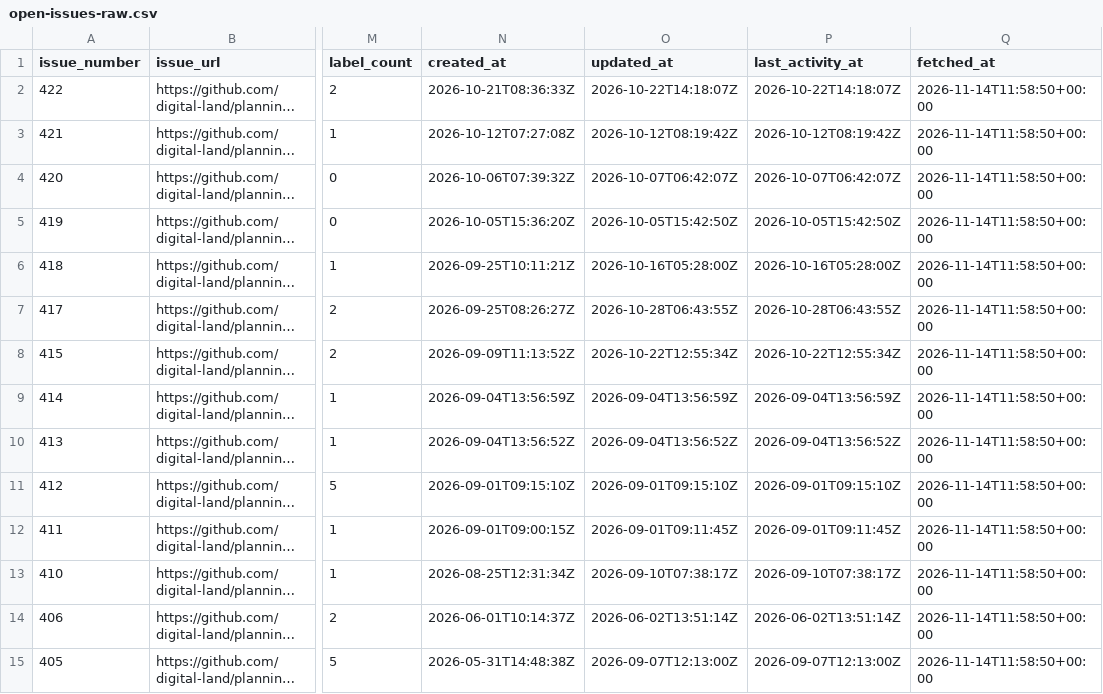
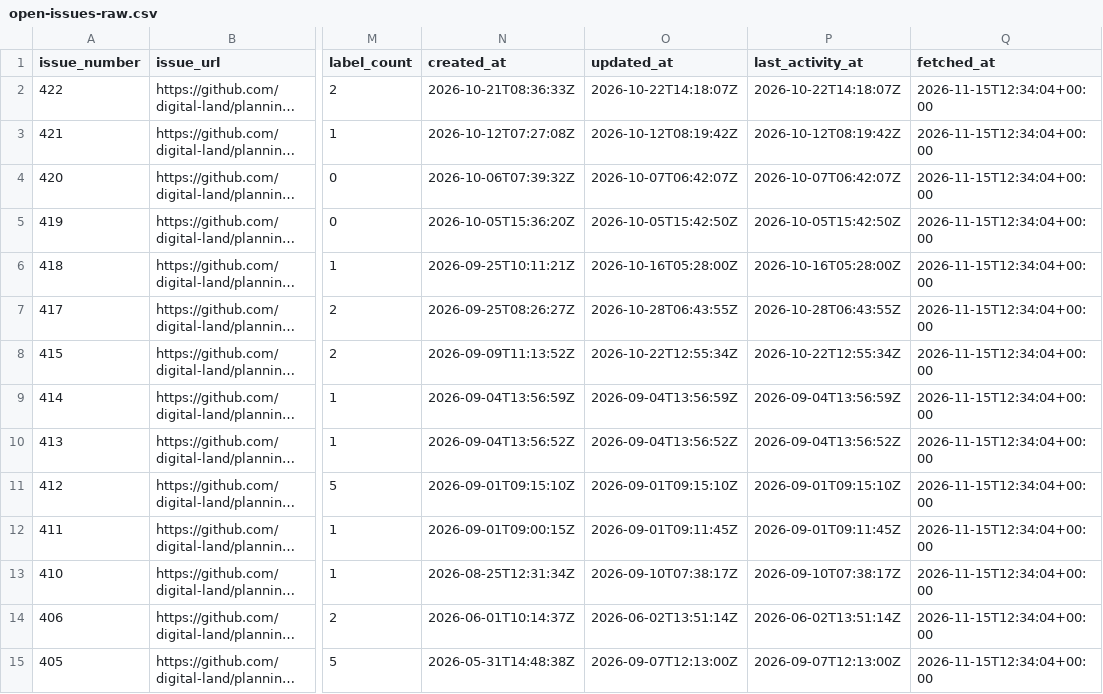
Before and after one commit to digital-land/planning-application-data-specification, a CSV file: generated/issue-tracking/open-issues-raw.csv, drawn as a sheet; only a part is shown, gaps mark what is left out; long unchanged cells end in …; the diff covers the shown part only; the diff names each change by its address in the sheet, - before the commit and + after, or states it on an @@ line.

```diff
--- a/generated/issue-tracking/open-issues-raw.csv
+++ b/generated/issue-tracking/open-issues-raw.csv
-Q2:Q15 (fetched_at): 2026-11-14T11:58:50+00:00
+Q2:Q15 (fetched_at): 2026-11-15T12:34:04+00:00
```
Also changed, not shown: 88 edited cells elsewhere in this file, generated/issue-tracking/open-issue-labels-raw.csv, generated/issue-tracking/open-issues-spreadsheet.csv.
